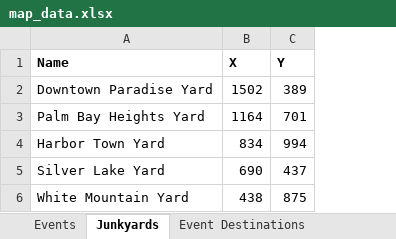
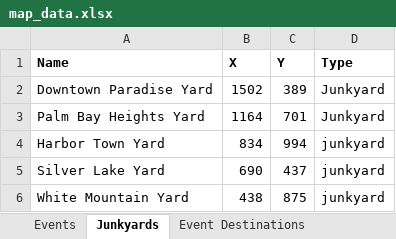
Before and after one commit to dwang733/Burnout-Paradise-Routing, an Excel workbook: map_data.xlsx, sheet Junkyards, drawn as a sheet; values as stored, in another font and other column widths than the file's, no borders; the diff names each change by its address in the sheet, - before the commit and + after, or states it on an @@ line.

```diff
--- a/map_data.xlsx (sheet Junkyards)
+++ b/map_data.xlsx (sheet Junkyards)
+column D (Type), rows 2-6: Junkyard | Junkyard | junkyard | junkyard | junkyard
```
Also changed, not shown: sheet Event Destinations, event_info.xlsx, 2 other files.
